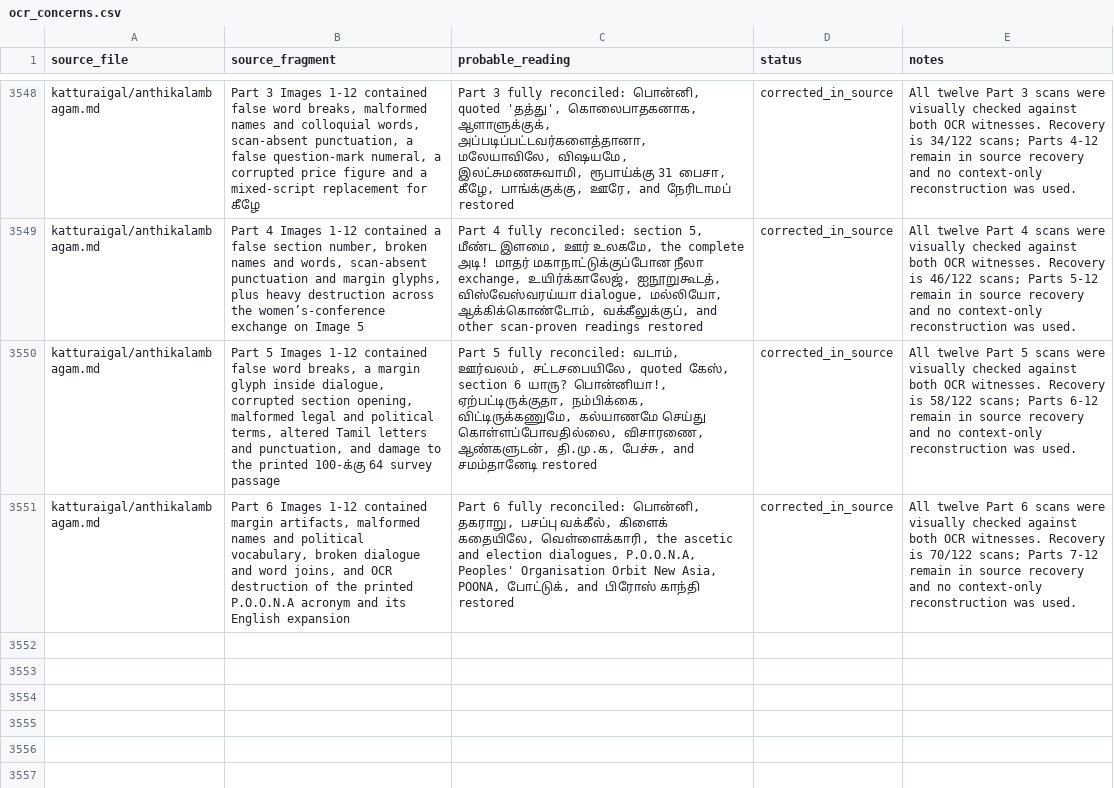
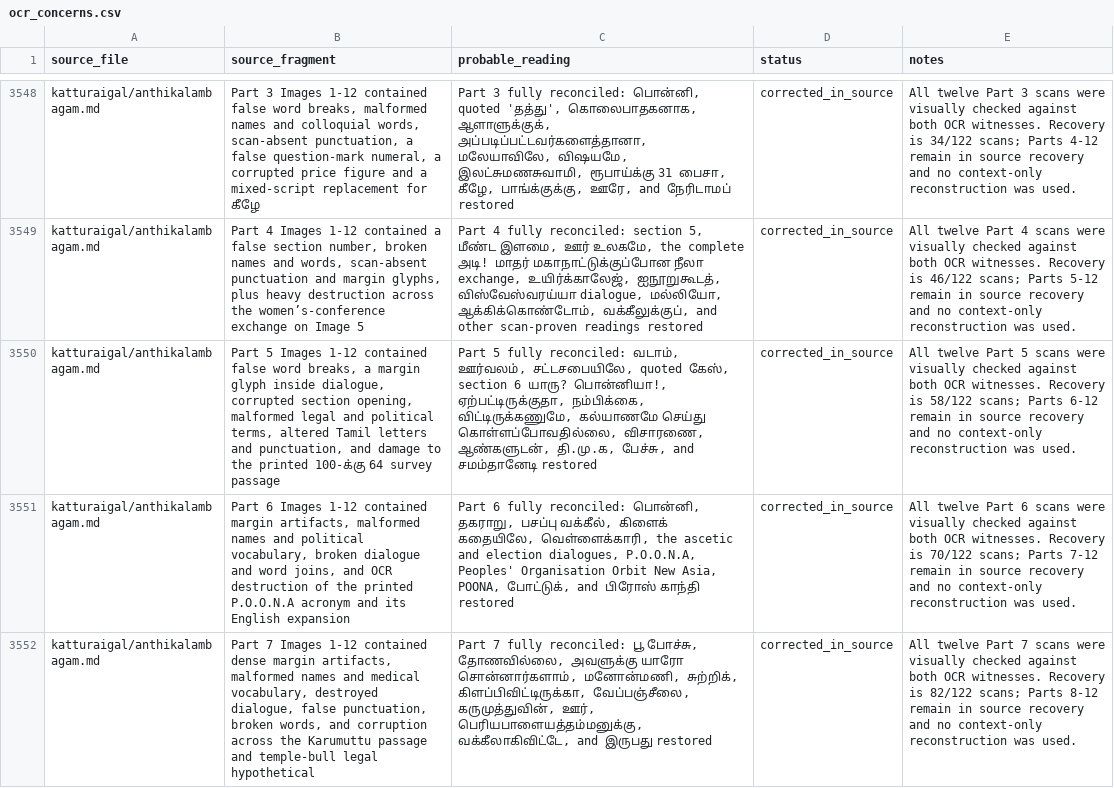
Before and after one commit to pugazg/anna-corpus, a CSV file: outputs/annavin_text_extractor/translated_contents/_translation_state/ocr_concerns.csv, drawn as a sheet; only a part is shown, gaps mark what is left out; the diff names each change by its address in the sheet, - before the commit and + after, or states it on an @@ line.

Commit message:
recovery: reconcile Anthikalambagam part 7

```diff
--- a/outputs/annavin_text_extractor/translated_contents/_translation_state/ocr_concerns.csv
+++ b/outputs/annavin_text_extractor/translated_contents/_translation_state/ocr_concerns.csv
+row 3552: katturaigal/anthikalambagam.md | Part 7 Images 1-12 contained dense margin artifacts, malformed names and medical vocabulary, destroyed dialogue, false punctuation, broken words, and corruption across the Karumuttu passage and temple-bull legal hypothetical | Part 7 fully reconciled: பூ போச்சு, தோணவில்லை, அவளுக்கு யாரோ சொன்னார்களாம், மனோன்மணி, சுற்றிக், கிளப்பிவிட்டிருக்கா, வேப்பஞ்சீலை, கருமுத்துவின், ஊர், பெரியபாளையத்தம்மனுக்கு, வக்கீலாகிவிட்டே, and இருபது restored | corrected_in_source | All twelve Part 7 scans were visually checked against both OCR witnesses. Recovery is 82/122 scans; Parts 8-12 remain in source recovery and no context-only reconstruction was used.
```
Also changed, not shown: 2 other files.
